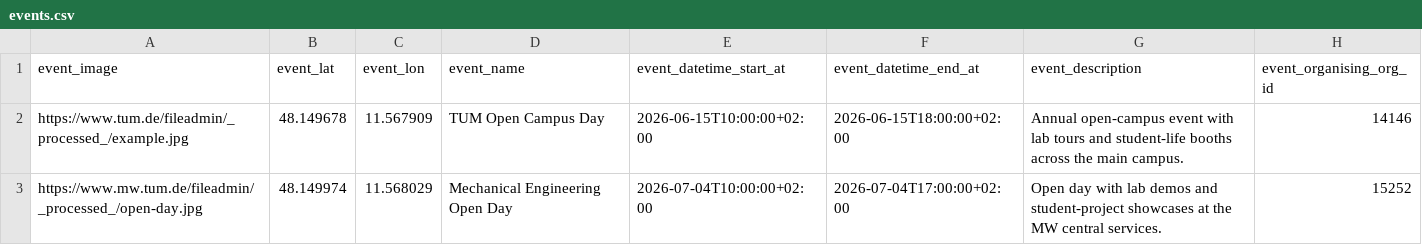
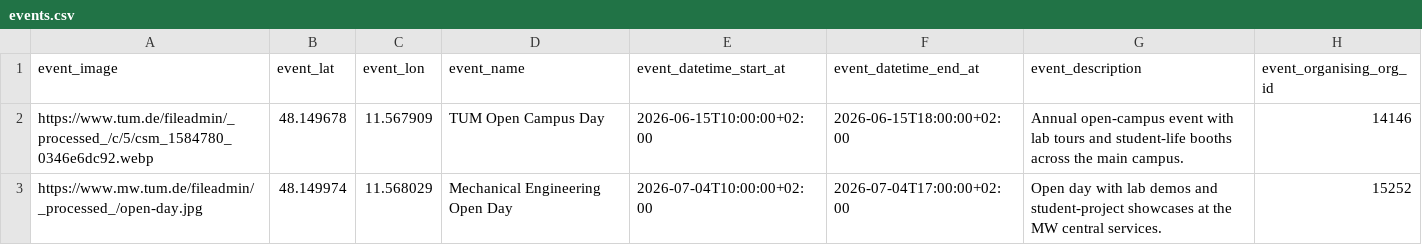
Before and after one commit to TUM-Dev/NavigaTUM, a CSV file: data/sources/events.csv, drawn as a sheet.

Commit message:
Apply suggestion from @CommanderStorm

```diff
--- a/data/sources/events.csv
+++ b/data/sources/events.csv
@@ -1,3 +1,3 @@
 event_image,event_lat,event_lon,event_name,event_datetime_start_at,event_datetime_end_at,event_description,event_organising_org_id
-https://www.tum.de/fileadmin/_processed_/example.jpg,48.149678,11.567909,TUM Open Campus Day,2026-06-15T10:00:00+02:00,2026-06-15T18:00:00+02:00,Annual open-campus event with lab tours and student-life booths across the main campus.,14146
+https://www.tum.de/fileadmin/_processed_/c/5/csm_1584780_0346e6dc92.webp,48.149678,11.567909,TUM Open Campus Day,2026-06-15T10:00:00+02:00,2026-06-15T18:00:00+02:00,Annual open-campus event with lab tours and student-life booths across the main campus.,14146
 https://www.mw.tum.de/fileadmin/_processed_/open-day.jpg,48.149974,11.568029,Mechanical Engineering Open Day,2026-07-04T10:00:00+02:00,2026-07-04T17:00:00+02:00,Open day with lab demos and student-project showcases at the MW central services.,15252
```
